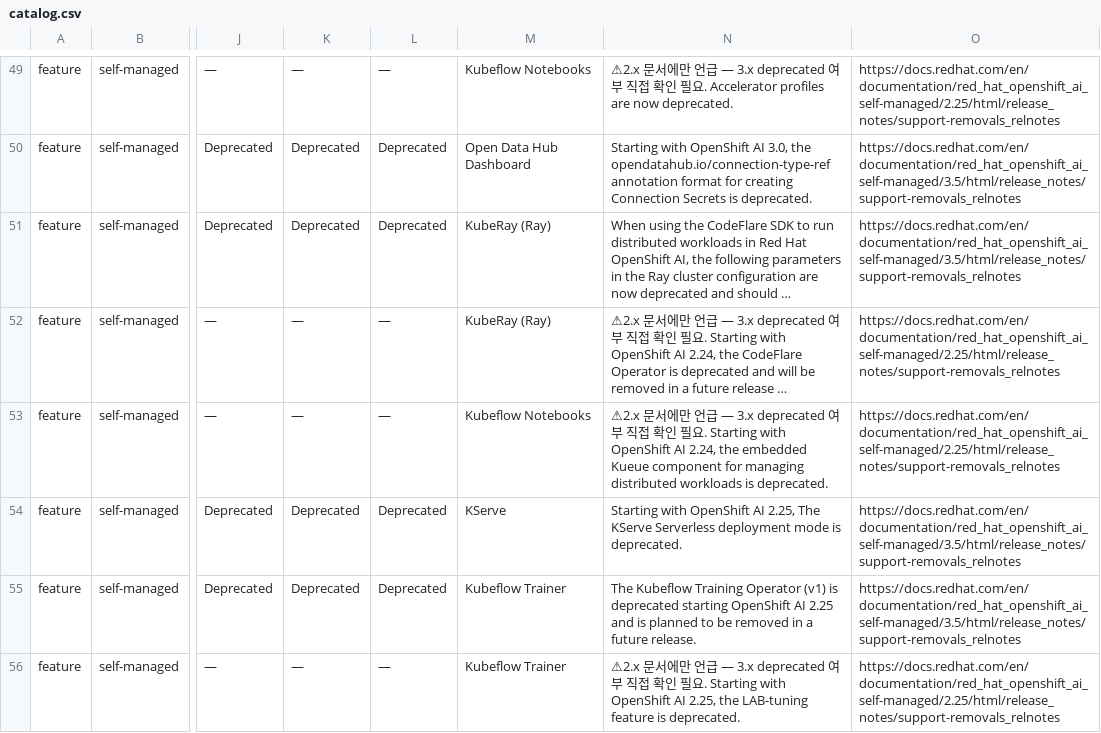
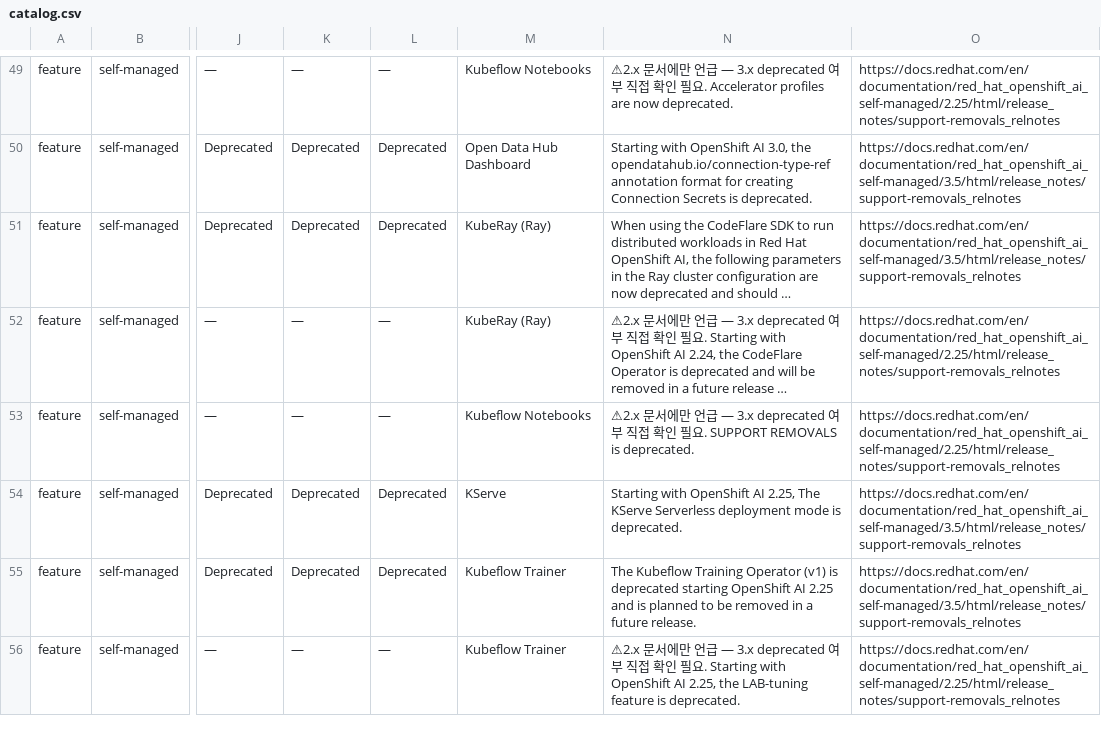
Before and after one commit to jaeyullee/share, a CSV file: rhoai-feature-tracker/catalog.csv, drawn as a sheet; only a part is shown, gaps mark what is left out; long unchanged cells end in …; the diff covers the shown part only; the diff names each change by its address in the sheet, - before the commit and + after, or states it on an @@ line.

Commit message:
rhoai-tracker update 2026-07-26

```diff
--- a/rhoai-feature-tracker/catalog.csv
+++ b/rhoai-feature-tracker/catalog.csv
-N53: …요. Starting with OpenShift AI 2.24, the embedded Kueue component for managing distributed workloads is deprecated.
+N53: …요. SUPPORT REMOVALS is deprecated.
```
Also changed, not shown: 1 added row elsewhere in this file, 3 other files.
